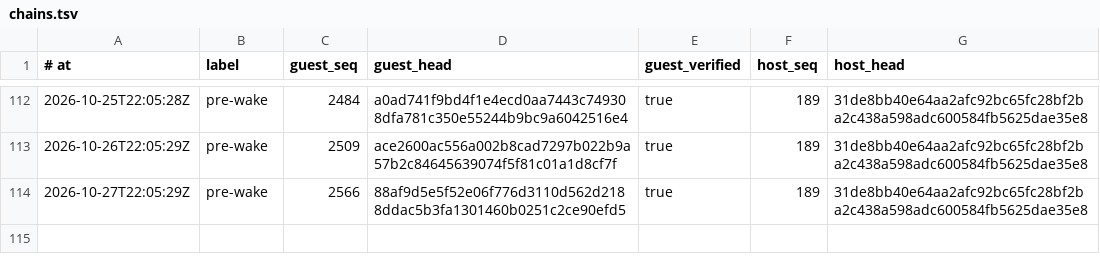
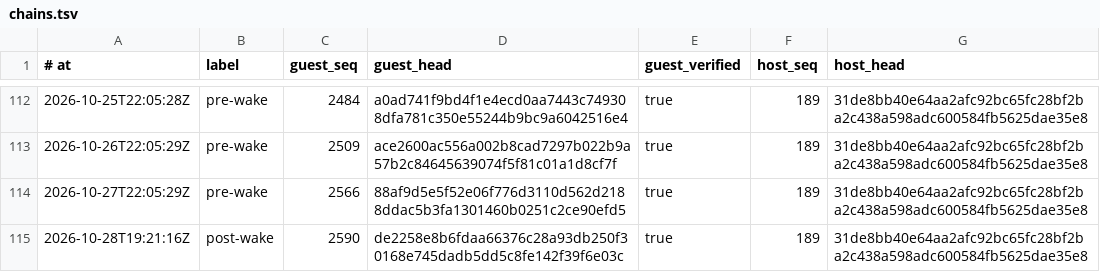
Before and after one commit to RearAdmiralPants/claudebrain-provenance, a TSV file: chains.tsv, drawn as a sheet; only a part is shown, gaps mark what is left out.

```diff
--- a/chains.tsv
+++ b/chains.tsv
@@ -114 +114,2 @@
 2026-10-27T22:05:29Z	pre-wake	2566	88af9d5e5f52e06f776d3110d562d2188ddac5b3fa1301460b0251c2ce90efd5	true	189	31de8bb40e64aa2afc92bc65fc28bf2ba2c438a598adc600584fb5625dae35e8
+2026-10-28T19:21:16Z	post-wake	2590	de2258e8b6fdaa66376c28a93db250f30168e745dadb5dd5c8fe142f39f6e03c	true	189	31de8bb40e64aa2afc92bc65fc28bf2ba2c438a598adc600584fb5625dae35e8
```
Also changed, not shown: awakenings.tsv, corpus.tsv, 3 other files.
